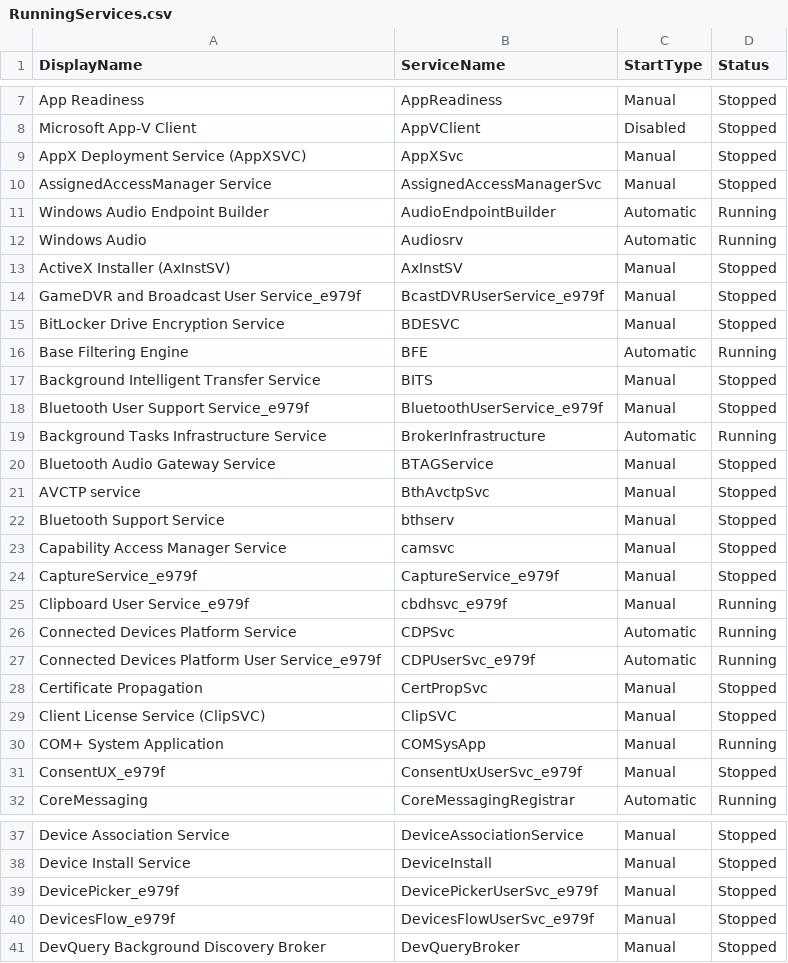
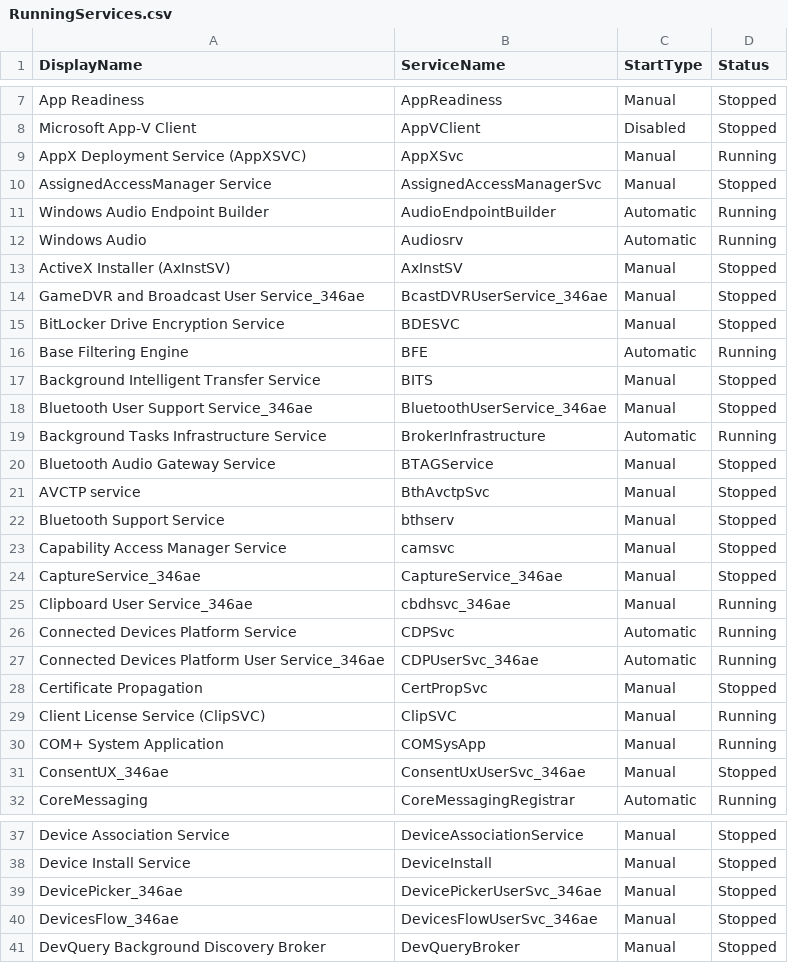
Before and after one commit to jason-gardiner/CSI230-01, a CSV file: week_11/Results/RunningServices.csv, drawn as a sheet; only a part is shown, gaps mark what is left out; the diff covers the shown part only.

```diff
--- a/week_11/Results/RunningServices.csv
+++ b/week_11/Results/RunningServices.csv
@@ -8,3 +8,3 @@
 "Microsoft App-V Client","AppVClient","Disabled","Stopped"
-"AppX Deployment Service (AppXSVC)","AppXSvc","Manual","Stopped"
+"AppX Deployment Service (AppXSVC)","AppXSvc","Manual","Running"
 "AssignedAccessManager Service","AssignedAccessManagerSvc","Manual","Stopped"
@@ -13,3 +13,3 @@
 "ActiveX Installer (AxInstSV)","AxInstSV","Manual","Stopped"
-"GameDVR and Broadcast User Service_e979f","BcastDVRUserService_e979f","Manual","Stopped"
+"GameDVR and Broadcast User Service_346ae","BcastDVRUserService_346ae","Manual","Stopped"
 "BitLocker Drive Encryption Service","BDESVC","Manual","Stopped"
@@ -17,3 +17,3 @@
 "Background Intelligent Transfer Service","BITS","Manual","Stopped"
-"Bluetooth User Support Service_e979f","BluetoothUserService_e979f","Manual","Stopped"
+"Bluetooth User Support Service_346ae","BluetoothUserService_346ae","Manual","Stopped"
 "Background Tasks Infrastructure Service","BrokerInfrastructure","Automatic","Running"
@@ -23,10 +23,10 @@
 "Capability Access Manager Service","camsvc","Manual","Stopped"
-"CaptureService_e979f","CaptureService_e979f","Manual","Stopped"
-"Clipboard User Service_e979f","cbdhsvc_e979f","Manual","Running"
+"CaptureService_346ae","CaptureService_346ae","Manual","Stopped"
+"Clipboard User Service_346ae","cbdhsvc_346ae","Manual","Running"
 "Connected Devices Platform Service","CDPSvc","Automatic","Running"
-"Connected Devices Platform User Service_e979f","CDPUserSvc_e979f","Automatic","Running"
+"Connected Devices Platform User Service_346ae","CDPUserSvc_346ae","Automatic","Running"
 "Certificate Propagation","CertPropSvc","Manual","Stopped"
-"Client License Service (ClipSVC)","ClipSVC","Manual","Stopped"
+"Client License Service (ClipSVC)","ClipSVC","Manual","Running"
 "COM+ System Application","COMSysApp","Manual","Running"
-"ConsentUX_e979f","ConsentUxUserSvc_e979f","Manual","Stopped"
+"ConsentUX_346ae","ConsentUxUserSvc_346ae","Manual","Stopped"
 "CoreMessaging","CoreMessagingRegistrar","Automatic","Running"
@@ -38,4 +38,4 @@
 "Device Install Service","DeviceInstall","Manual","Stopped"
-"DevicePicker_e979f","DevicePickerUserSvc_e979f","Manual","Stopped"
-"DevicesFlow_e979f","DevicesFlowUserSvc_e979f","Manual","Stopped"
+"DevicePicker_346ae","DevicePickerUserSvc_346ae","Manual","Stopped"
+"DevicesFlow_346ae","DevicesFlowUserSvc_346ae","Manual","Stopped"
 "DevQuery Background Discovery Broker","DevQueryBroker","Manual","Stopped"
```
Also changed, not shown: 20 edited cells elsewhere in this file, week_11/Results/Checksums.csv, week_11/Results/NetworkConnections.csv, 7 other files.
